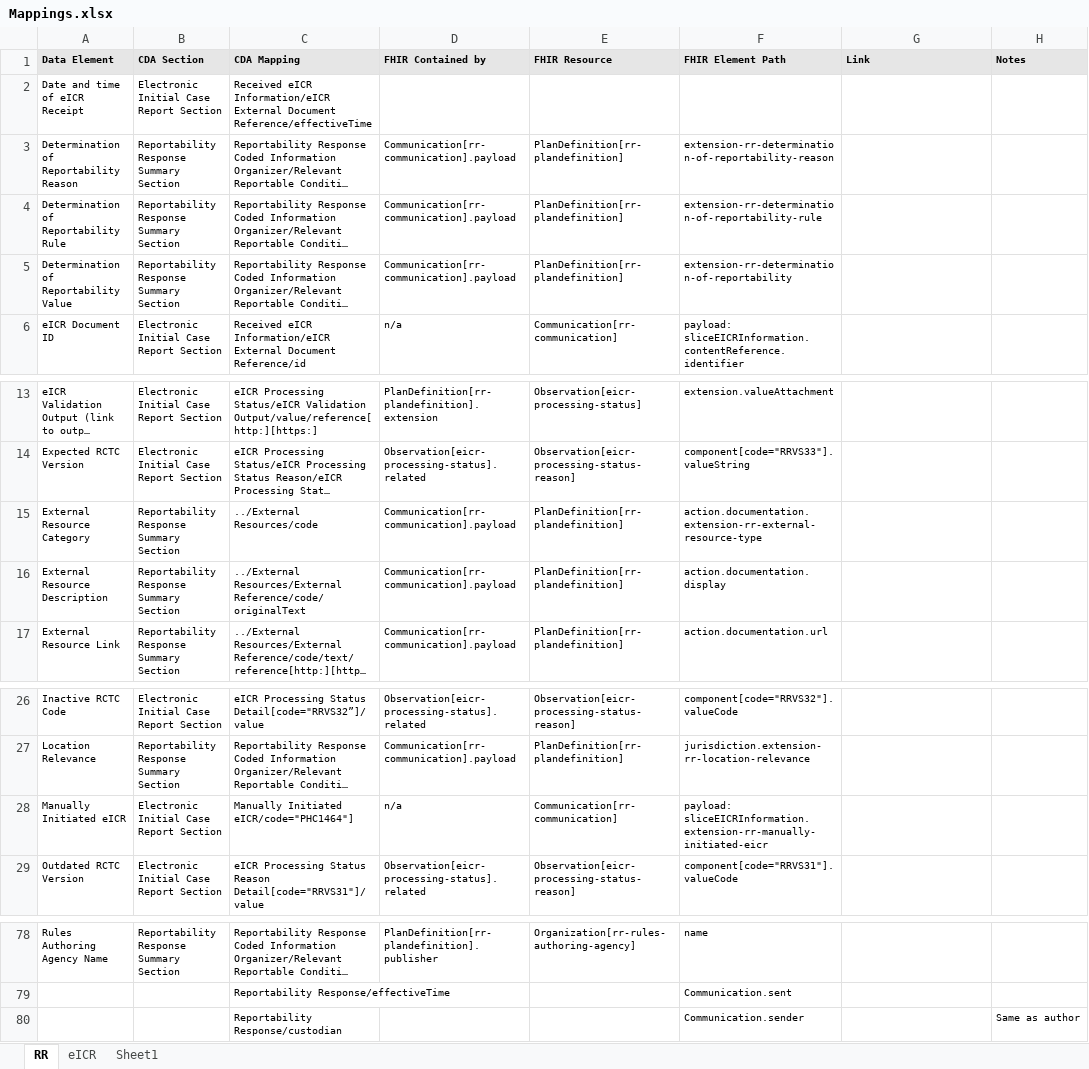
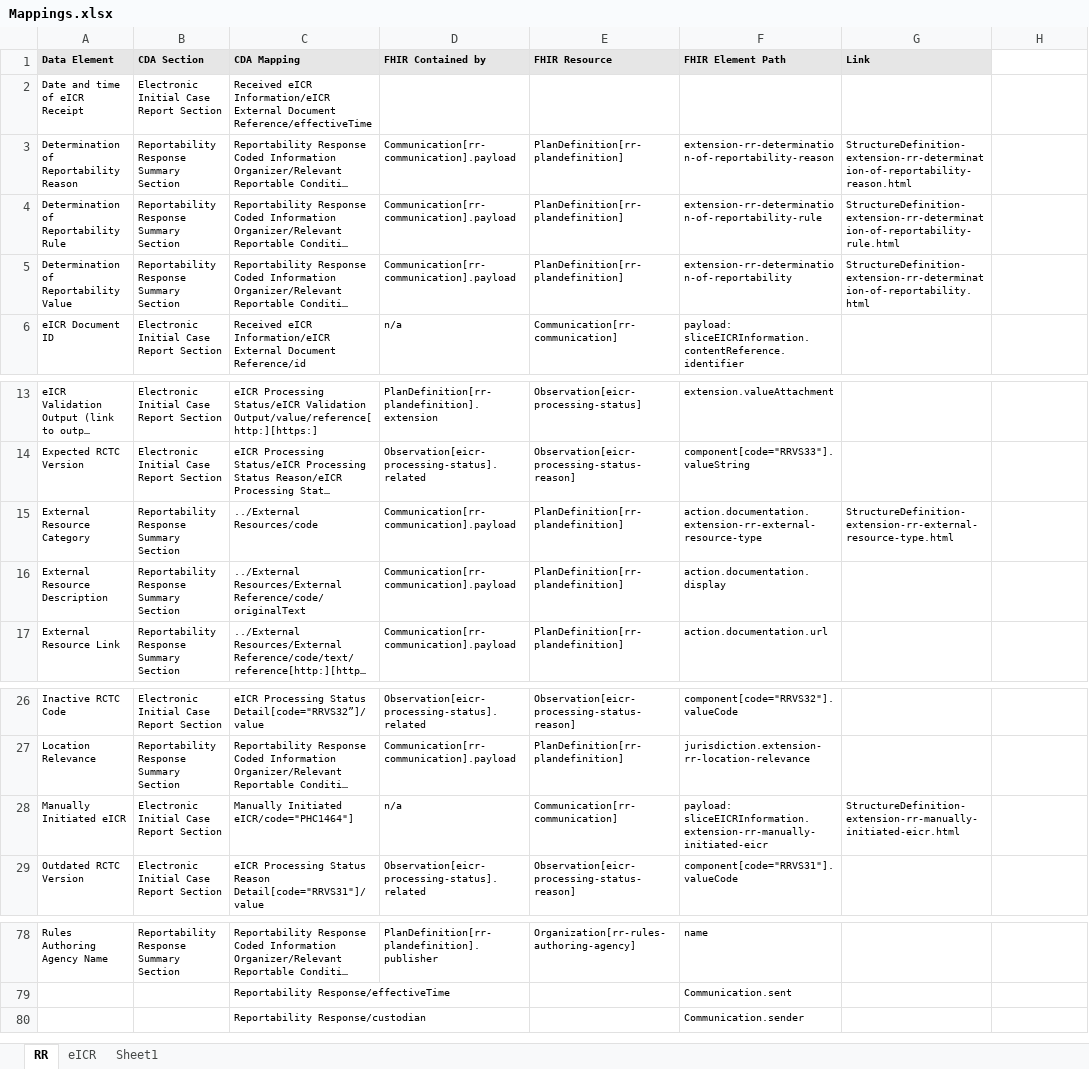
Before and after one commit to HL7/case-reporting, an Excel workbook: mapping/Mappings.xlsx, sheet RR, drawn as a sheet; only a part is shown, gaps mark what is left out; long unchanged cells end in …; values as stored, in another font and other column widths than the file's, no borders; the diff names each change by its address in the sheet, - before the commit and + after, or states it on an @@ line.

Commit message:
Update profiles page, labels in structure defintions

```diff
--- a/mapping/Mappings.xlsx (sheet RR)
+++ b/mapping/Mappings.xlsx (sheet RR)
-H1: Notes
+H1: (empty)
-H1 fill: #E6E6E6
+H1 fill: none
-G3 (Link): (empty)
+G3 (Link): StructureDefinition-extension-rr-determination-of-reportability-reason.html
-G4 (Link): (empty)
+G4 (Link): StructureDefinition-extension-rr-determination-of-reportability-rule.html
-G5 (Link): (empty)
+G5 (Link): StructureDefinition-extension-rr-determination-of-reportability.html
-G15 (Link): (empty)
+G15 (Link): StructureDefinition-extension-rr-external-resource-type.html
-G28 (Link): (empty)
+G28 (Link): StructureDefinition-extension-rr-manually-initiated-eicr.html
-H80: Same as author
+H80: (empty)
```
Also changed, not shown: sheet eICR, 9 other files.
